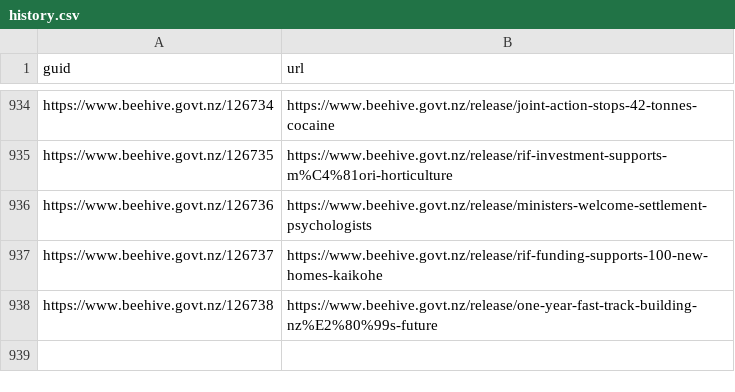
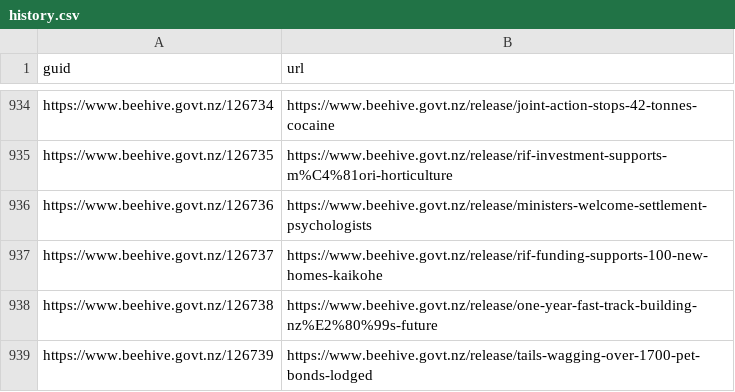
Before and after one commit to marcus-crane/hivesky, a CSV file: history.csv, drawn as a sheet; only a part is shown, gaps mark what is left out.

Commit message:
New releases have been syndicated

```diff
--- a/history.csv
+++ b/history.csv
@@ -938 +938,2 @@ https://www.beehive.govt.nz/126737,https://www.beehive.govt.nz/release/rif-fundi
 https://www.beehive.govt.nz/126738,https://www.beehive.govt.nz/release/one-year-fast-track-building-nz%E2%80%99s-future
+https://www.beehive.govt.nz/126739,https://www.beehive.govt.nz/release/tails-wagging-over-1700-pet-bonds-lodged
```
